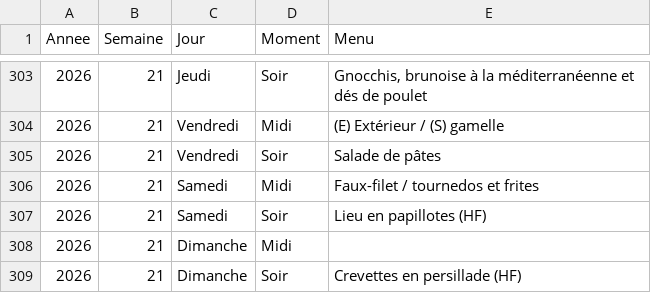
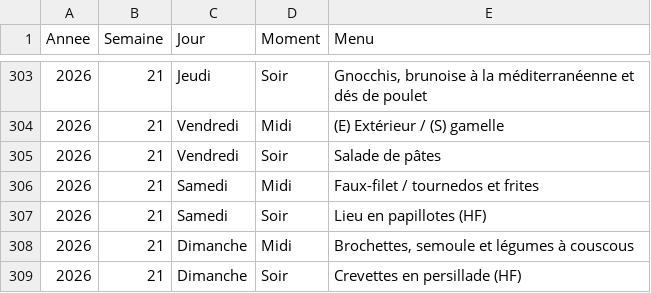
Before and after one commit to stephane0254-png/menus, a CSV file: menus_famille.csv, drawn as a sheet; only a part is shown, gaps mark what is left out.

Commit message:
Mise à jour des menus

```diff
--- a/menus_famille.csv
+++ b/menus_famille.csv
@@ -307,3 +307,3 @@ Annee,Semaine,Jour,Moment,Menu
 2026,21,Samedi,Soir,Lieu en papillotes (HF)
-2026,21,Dimanche,Midi,
+2026,21,Dimanche,Midi,"Brochettes, semoule et légumes à couscous"
 2026,21,Dimanche,Soir,Crevettes en persillade (HF)
```
